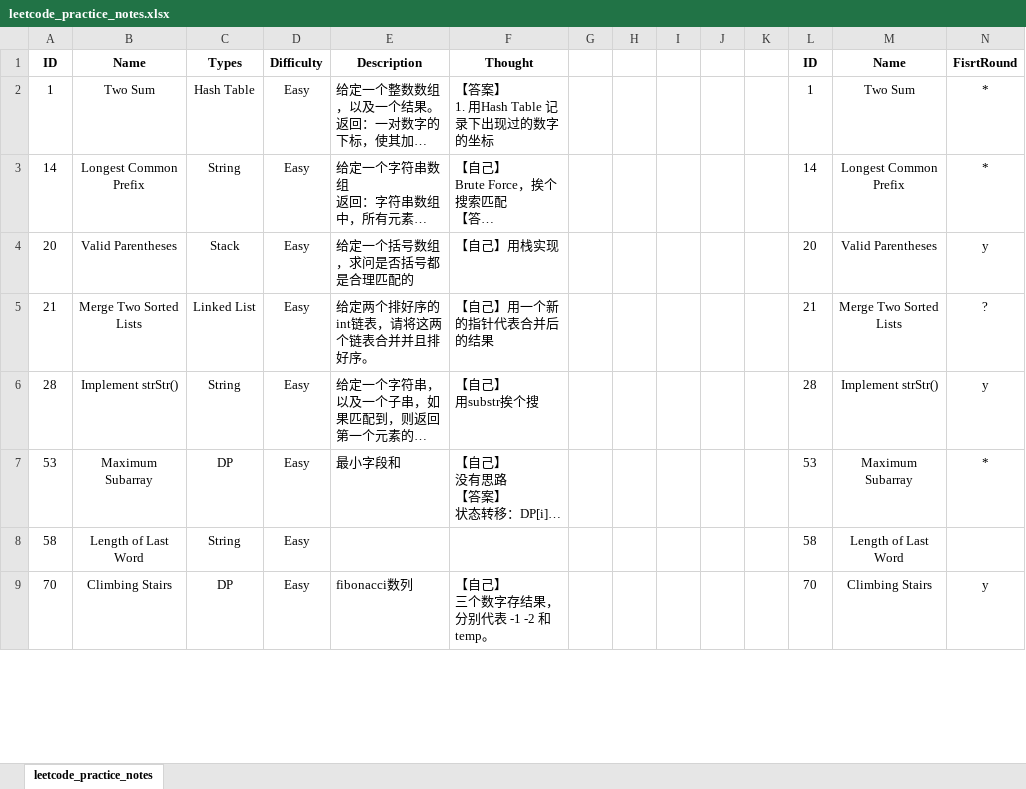
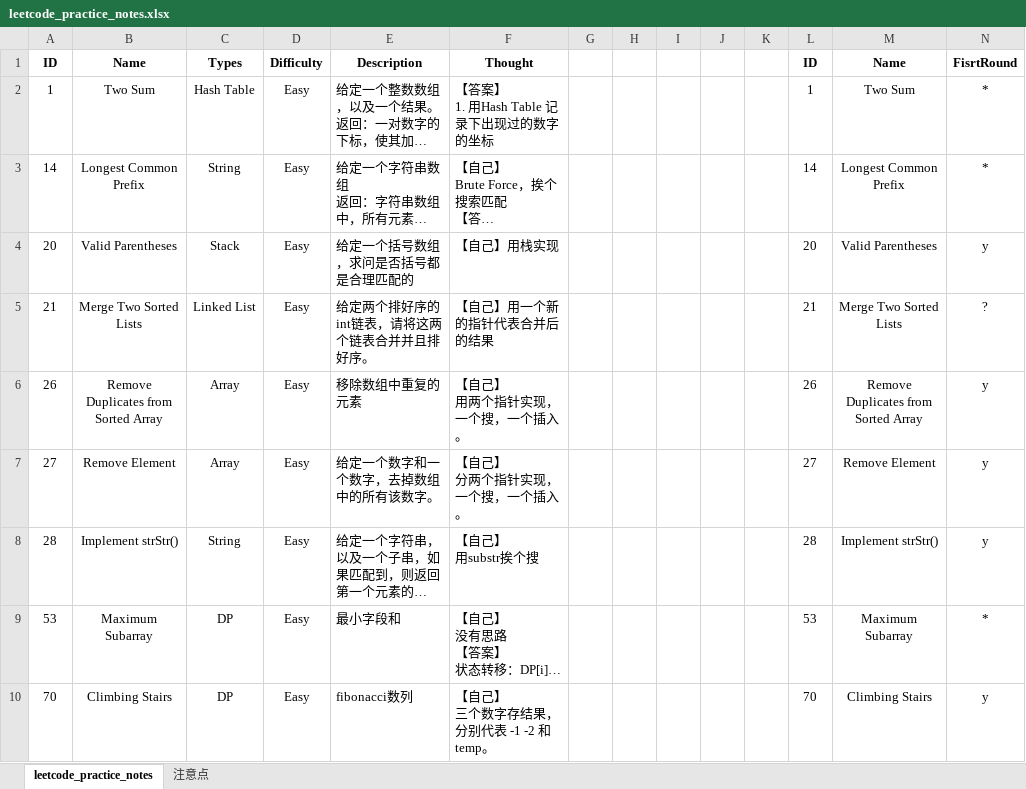
Before and after one commit to Weizhuo-Zhang/leetcode_kick, an Excel workbook: leetcode_practice_notes.xlsx, sheet leetcode_practice_notes, drawn as a sheet; only a part is shown; long unchanged cells end in …; values as stored, in another font and other column widths than the file's, no borders; removed rows and columns are numbered as before the commit, all else as after; rows hold the shown columns only; ↵ is a line break in a cell; the diff covers the shown part only; the diff names each change by its address in the sheet, - before the commit and + after, or states it on an @@ line.

Commit message:
[UPDATE] Finish explore Array: Move zeros

```diff
--- a/leetcode_practice_notes.xlsx (sheet leetcode_practice_notes)
+++ b/leetcode_practice_notes.xlsx (sheet leetcode_practice_notes)
+sheet tab: 注意点
+row 6: 26 | Remove Duplicates from Sorted Array | Array | Easy | 移除数组中重复的元素 | 【自己】 ↵ 用两个指针实现，一个搜，一个插入。 |  |  |  |  |  | 26 | Remove Duplicates from Sorted Array | y
+row 7: 27 | Remove Element | Array | Easy | 给定一个数字和一个数字，去掉数组中的所有该数字。 | 【自己】 ↵ 分两个指针实现，一个搜，一个插入。 |  |  |  |  |  | 27 | Remove Element | y
-row 8: 58 | Length of Last Word | String | Easy |  |  |  |  |  |  |  | 58 | Length of Last Word
```
Also changed, not shown: 11 added rows, 2 edited cells and cell formats elsewhere in this sheet, formulas that keep their value.
